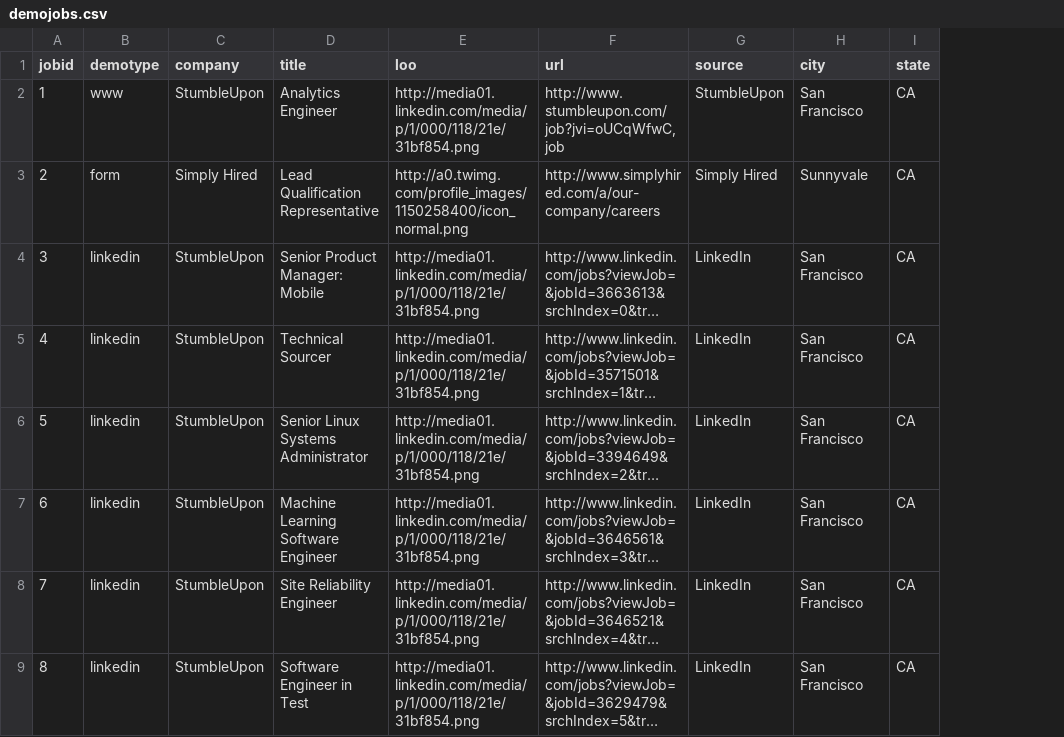
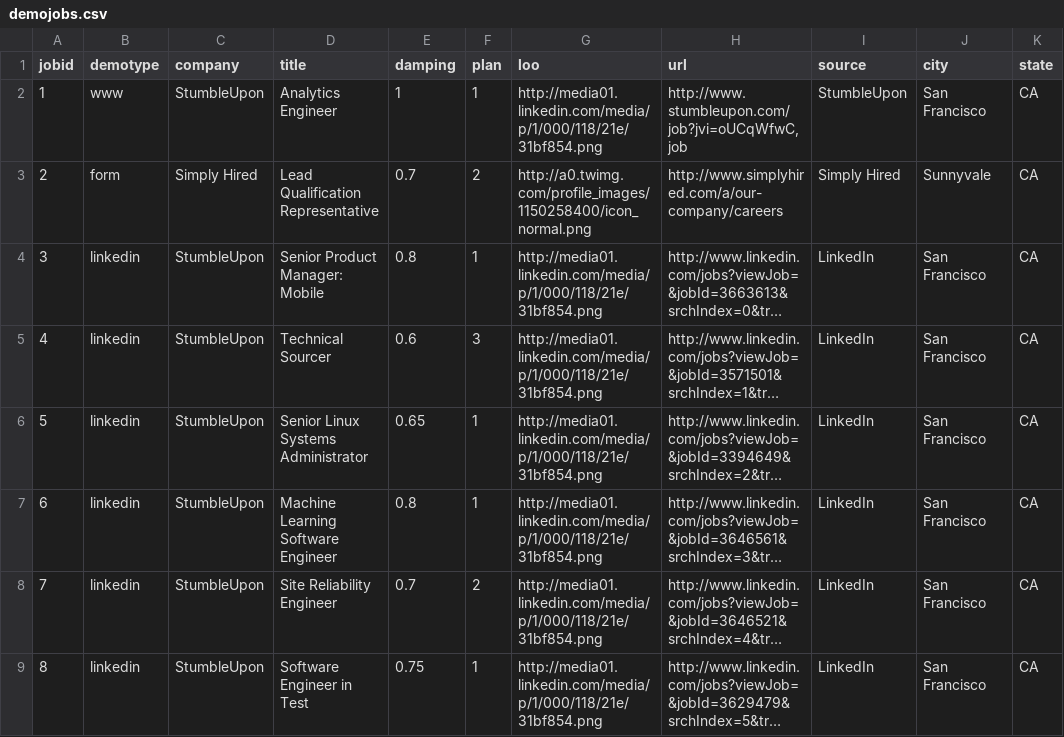
Before and after one commit to parshu/postimize, a CSV file: demojobs.csv, drawn as a sheet; only a part is shown; long unchanged cells end in …; the diff names each change by its address in the sheet, - before the commit and + after, or states it on an @@ line.

```diff
--- a/demojobs.csv
+++ b/demojobs.csv
+column E (damping), rows 2-9: 1 | 0.7 | 0.8 | 0.6 | 0.65 | 0.8 | 0.7 | 0.75
+column F (plan), rows 2-9: 1 | 2 | 1 | 3 | 1 | 1 | 2 | 1
```
Also changed, not shown: jobsites.csv, 3 other files.
